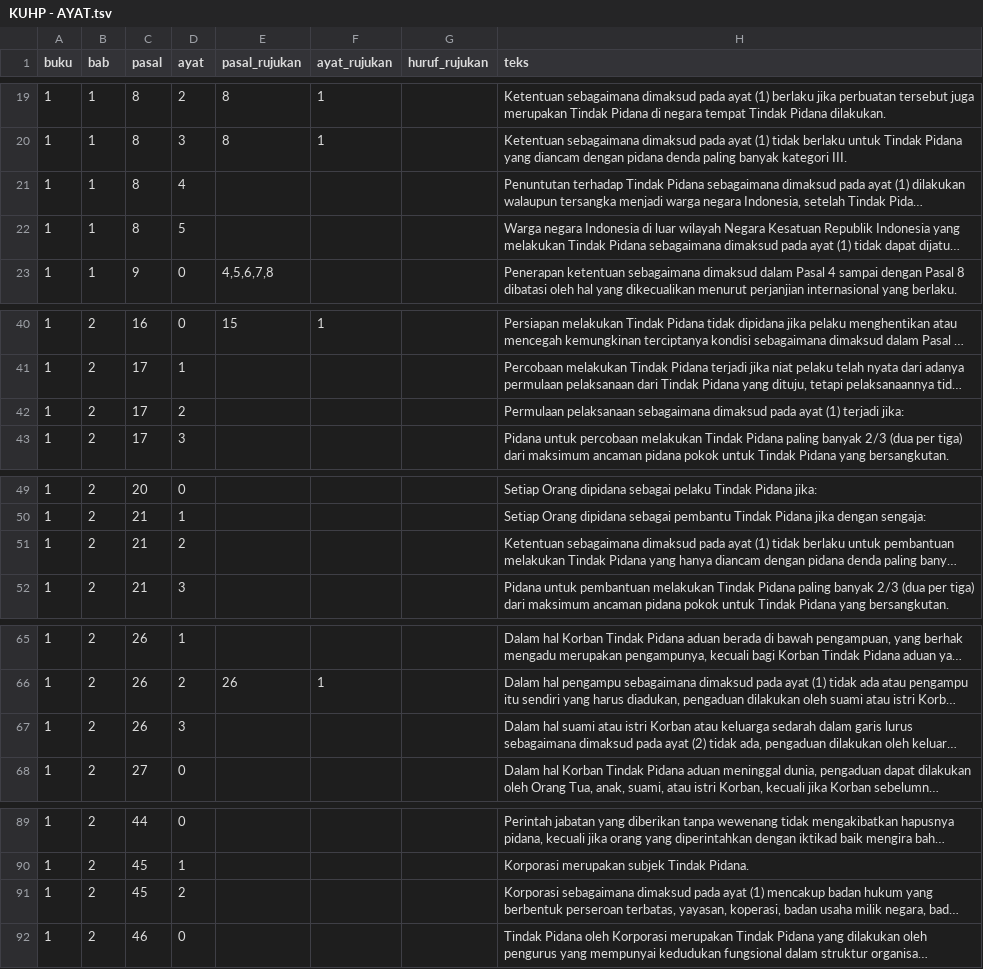
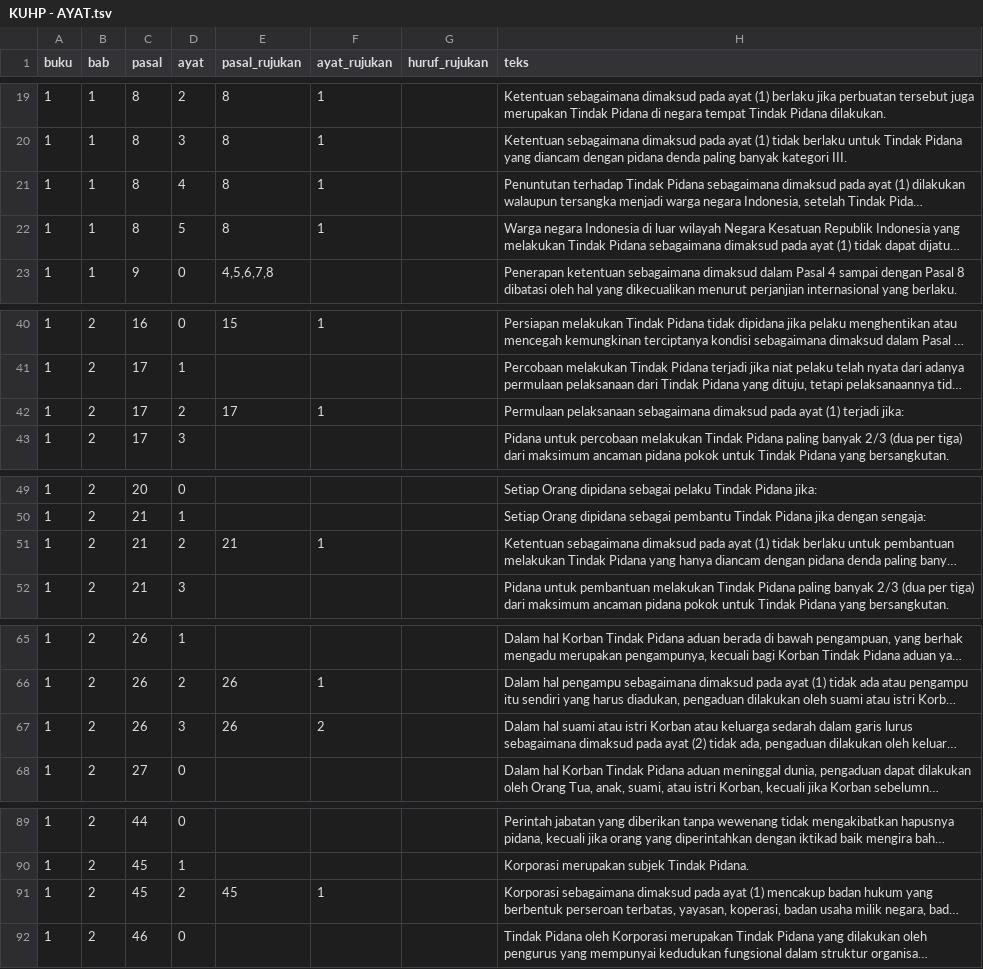
Before and after one commit to adityawarmanfw/KUHP2023, a TSV file: KUHP - AYAT.tsv, drawn as a sheet; only a part is shown, gaps mark what is left out; long unchanged cells end in …; the diff covers the shown part only; the diff names each change by its address in the sheet, - before the commit and + after, or states it on an @@ line.

Commit message:
lengkapi rujukan

```diff
--- a/KUHP - AYAT.tsv
+++ b/KUHP - AYAT.tsv
-E21:E22 (pasal_rujukan): (empty)
+E21:E22 (pasal_rujukan): 8
-F21:F22 (ayat_rujukan): (empty)
+F21:F22 (ayat_rujukan): 1
-E42 (pasal_rujukan): (empty)
+E42 (pasal_rujukan): 17
-F42 (ayat_rujukan): (empty)
+F42 (ayat_rujukan): 1
-E51 (pasal_rujukan): (empty)
+E51 (pasal_rujukan): 21
-F51 (ayat_rujukan): (empty)
+F51 (ayat_rujukan): 1
-E67 (pasal_rujukan): (empty)
+E67 (pasal_rujukan): 26
-F67 (ayat_rujukan): (empty)
+F67 (ayat_rujukan): 2
-E91 (pasal_rujukan): (empty)
+E91 (pasal_rujukan): 45
-F91 (ayat_rujukan): (empty)
+F91 (ayat_rujukan): 1
```
Also changed, not shown: 2 edited cells elsewhere in this file.
